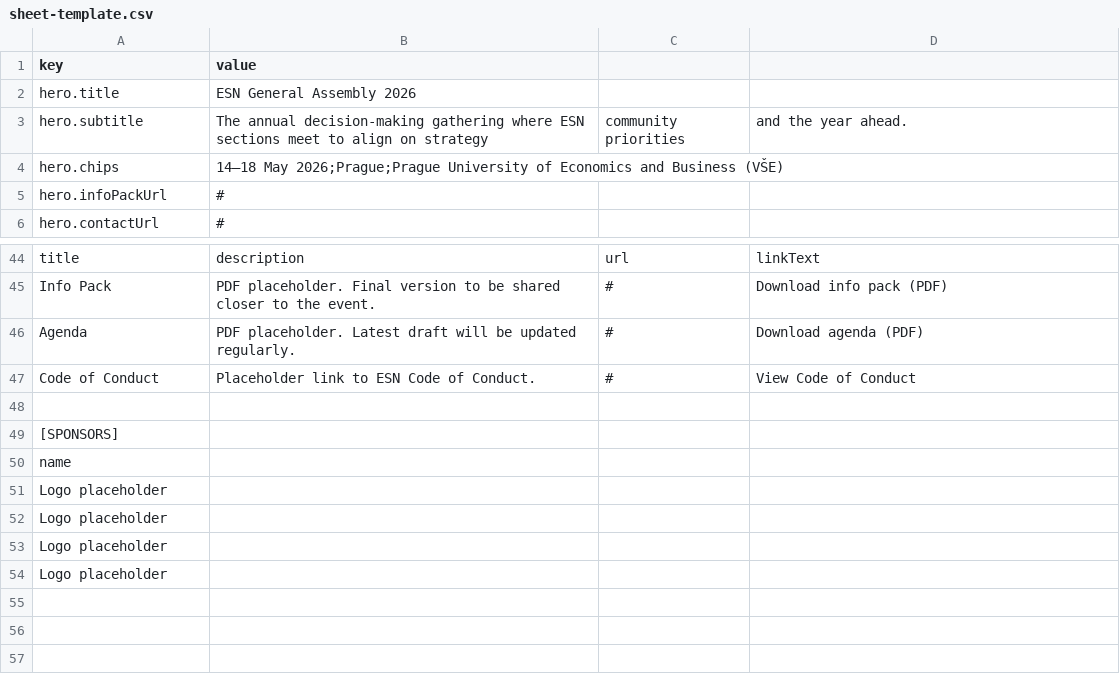
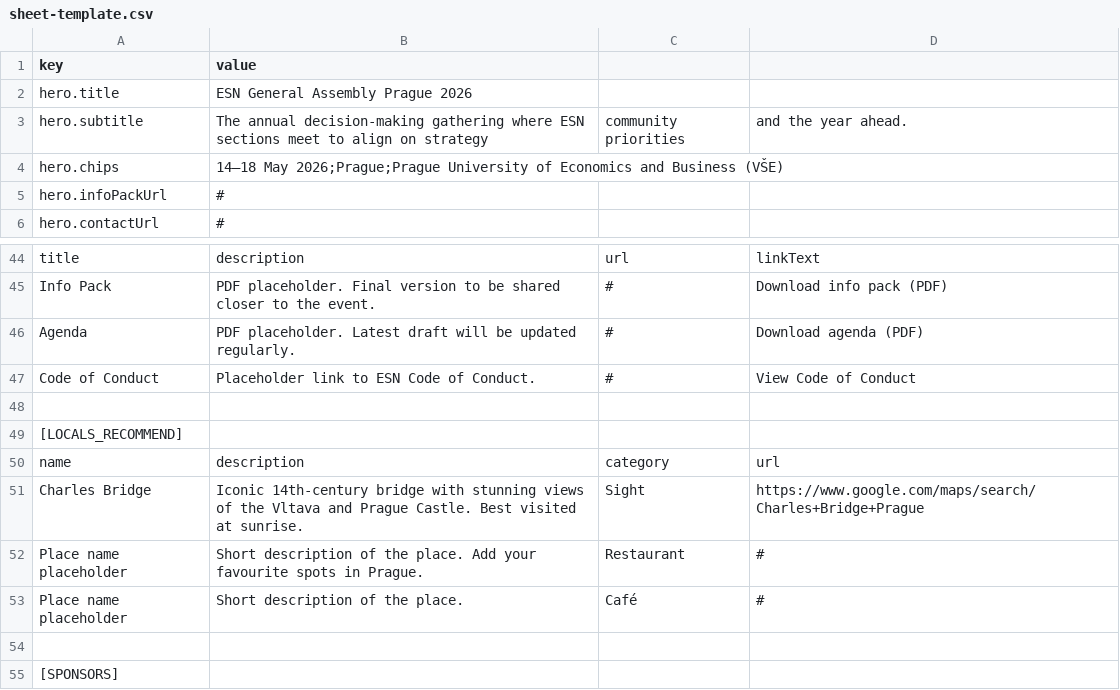
Before and after one commit to Palo124/GA2026, a CSV file: content/sheet-template.csv, drawn as a sheet; only a part is shown, gaps mark what is left out; the shorter side is filled out with more unchanged rows.

Commit message:
Local Recomended

```diff
--- a/content/sheet-template.csv
+++ b/content/sheet-template.csv
@@ -1,3 +1,3 @@
 key,value
-hero.title,ESN General Assembly 2026
+hero.title,ESN General Assembly Prague 2026
 hero.subtitle,The annual decision-making gathering where ESN sections meet to align on strategy, community priorities, and the year ahead.
@@ -47,2 +47,8 @@ Agenda,"PDF placeholder. Latest draft will be updated regularly.",#,Download age
 Code of Conduct,Placeholder link to ESN Code of Conduct.,#,View Code of Conduct
+
+[LOCALS_RECOMMEND]
+name,description,category,url
+Charles Bridge,"Iconic 14th-century bridge with stunning views of the Vltava and Prague Castle. Best visited at sunrise.",Sight,https://www.google.com/maps/search/Charles+Bridge+Prague
+Place name placeholder,Short description of the place. Add your favourite spots in Prague.,Restaurant,#
+Place name placeholder,Short description of the place.,Café,#
 
```
Also changed, not shown: 6 other files.
